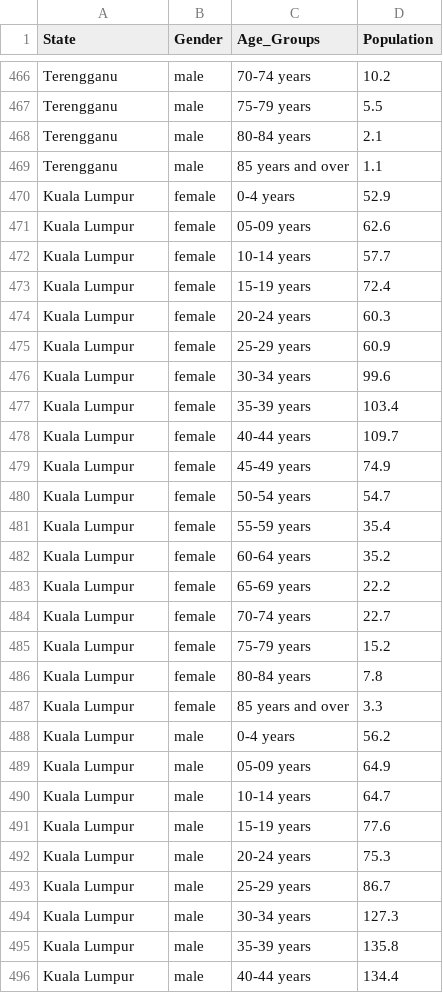
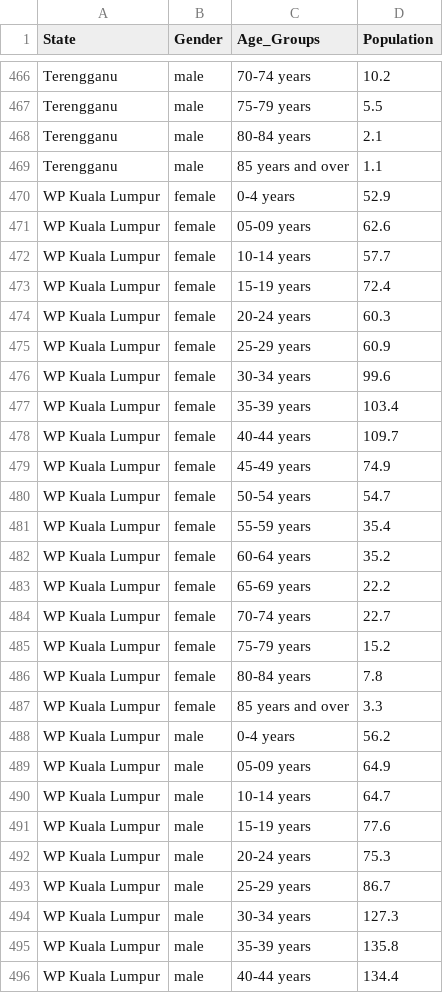
Before and after one commit to kyingshan/FIT3179_A2, a CSV file: mine/dataset/Population_Total_By_Age_Gender.csv, drawn as a sheet; only a part is shown, gaps mark what is left out; the diff covers the shown part only.

Commit message:
Update Population_Total_By_Age_Gender.csv

```diff
--- a/mine/dataset/Population_Total_By_Age_Gender.csv
+++ b/mine/dataset/Population_Total_By_Age_Gender.csv
@@ -469,28 +469,28 @@ Terengganu,male,80-84 years,2.1
 Terengganu,male,85 years and over,1.1
-Kuala Lumpur,female,0-4 years,52.9
-Kuala Lumpur,female,05-09 years,62.6
-Kuala Lumpur,female,10-14 years,57.7
-Kuala Lumpur,female,15-19 years,72.4
-Kuala Lumpur,female,20-24 years,60.3
-Kuala Lumpur,female,25-29 years,60.9
-Kuala Lumpur,female,30-34 years,99.6
-Kuala Lumpur,female,35-39 years,103.4
-Kuala Lumpur,female,40-44 years,109.7
-Kuala Lumpur,female,45-49 years,74.9
-Kuala Lumpur,female,50-54 years,54.7
-Kuala Lumpur,female,55-59 years,35.4
-Kuala Lumpur,female,60-64 years,35.2
-Kuala Lumpur,female,65-69 years,22.2
-Kuala Lumpur,female,70-74 years,22.7
-Kuala Lumpur,female,75-79 years,15.2
-Kuala Lumpur,female,80-84 years,7.8
-Kuala Lumpur,female,85 years and over,3.3
-Kuala Lumpur,male,0-4 years,56.2
-Kuala Lumpur,male,05-09 years,64.9
-Kuala Lumpur,male,10-14 years,64.7
-Kuala Lumpur,male,15-19 years,77.6
-Kuala Lumpur,male,20-24 years,75.3
-Kuala Lumpur,male,25-29 years,86.7
-Kuala Lumpur,male,30-34 years,127.3
-Kuala Lumpur,male,35-39 years,135.8
-Kuala Lumpur,male,40-44 years,134.4
+WP Kuala Lumpur,female,0-4 years,52.9
+WP Kuala Lumpur,female,05-09 years,62.6
+WP Kuala Lumpur,female,10-14 years,57.7
+WP Kuala Lumpur,female,15-19 years,72.4
+WP Kuala Lumpur,female,20-24 years,60.3
+WP Kuala Lumpur,female,25-29 years,60.9
+WP Kuala Lumpur,female,30-34 years,99.6
+WP Kuala Lumpur,female,35-39 years,103.4
+WP Kuala Lumpur,female,40-44 years,109.7
+WP Kuala Lumpur,female,45-49 years,74.9
+WP Kuala Lumpur,female,50-54 years,54.7
+WP Kuala Lumpur,female,55-59 years,35.4
+WP Kuala Lumpur,female,60-64 years,35.2
+WP Kuala Lumpur,female,65-69 years,22.2
+WP Kuala Lumpur,female,70-74 years,22.7
+WP Kuala Lumpur,female,75-79 years,15.2
+WP Kuala Lumpur,female,80-84 years,7.8
+WP Kuala Lumpur,female,85 years and over,3.3
+WP Kuala Lumpur,male,0-4 years,56.2
+WP Kuala Lumpur,male,05-09 years,64.9
+WP Kuala Lumpur,male,10-14 years,64.7
+WP Kuala Lumpur,male,15-19 years,77.6
+WP Kuala Lumpur,male,20-24 years,75.3
+WP Kuala Lumpur,male,25-29 years,86.7
+WP Kuala Lumpur,male,30-34 years,127.3
+WP Kuala Lumpur,male,35-39 years,135.8
+WP Kuala Lumpur,male,40-44 years,134.4
```
Also changed, not shown: 81 edited cells elsewhere in this file.
